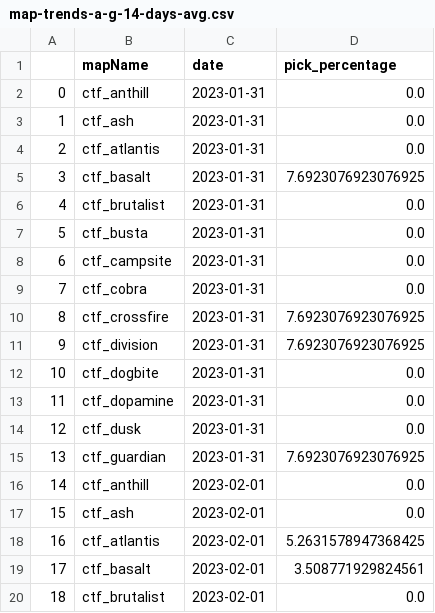
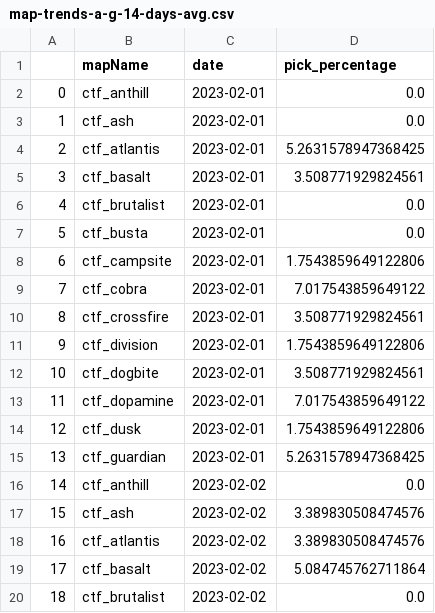
Before and after one commit to s2vndl/s2_1st_tournament_stats, a CSV file: docs/data/map-trends-a-g-14-days-avg.csv, drawn as a sheet; only a part is shown; the shorter side is filled out with more unchanged rows; removed rows and columns are numbered as before the commit, all else as after; the diff covers the shown part only; the diff names each change by its address in the sheet, - before the commit and + after, or states it on an @@ line.

```diff
--- a/docs/data/map-trends-a-g-14-days-avg.csv
+++ b/docs/data/map-trends-a-g-14-days-avg.csv
-row 2: 0 | ctf_anthill | 2023-01-31 | 0.0
-row 3: 1 | ctf_ash | 2023-01-31 | 0.0
-row 4: 2 | ctf_atlantis | 2023-01-31 | 0.0
-row 5: 3 | ctf_basalt | 2023-01-31 | 7.6923076923076925
-row 6: 4 | ctf_brutalist | 2023-01-31 | 0.0
-row 7: 5 | ctf_busta | 2023-01-31 | 0.0
-row 8: 6 | ctf_campsite | 2023-01-31 | 0.0
-row 9: 7 | ctf_cobra | 2023-01-31 | 0.0
-row 10: 8 | ctf_crossfire | 2023-01-31 | 7.6923076923076925
-row 11: 9 | ctf_division | 2023-01-31 | 7.6923076923076925
-row 12: 10 | ctf_dogbite | 2023-01-31 | 0.0
-row 13: 11 | ctf_dopamine | 2023-01-31 | 0.0
-row 14: 12 | ctf_dusk | 2023-01-31 | 0.0
-row 15: 13 | ctf_guardian | 2023-01-31 | 7.6923076923076925
@@ column A renumbered between rows 2 and 715 @@
```
Also changed, not shown: 28 added rows elsewhere in this file, docs/data/map-trends-h-z-14-days-avg.csv, docs/data/wu2_ra_21_DeaglesMP5SteyrAUGKalashnikovSpas12M79DragunovBarrettRocketLauncherRheinmetallMinigun.csv, 55 other files.
